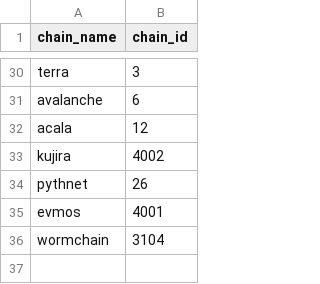
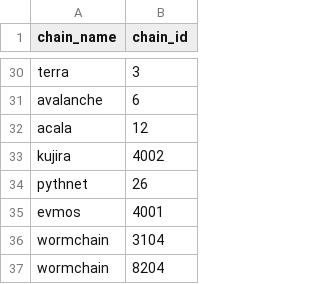
Before and after one commit to FlipsideCrypto/xyz-models, a CSV file: data/silver__bridge_wormhole_chain_id_seed.csv, drawn as a sheet; only a part is shown, gaps mark what is left out.

```diff
--- a/data/silver__bridge_wormhole_chain_id_seed.csv
+++ b/data/silver__bridge_wormhole_chain_id_seed.csv
@@ -36 +36,2 @@ evmos,4001
 wormchain,3104
+wormchain,8204
```
Also changed, not shown: 1 other file.
